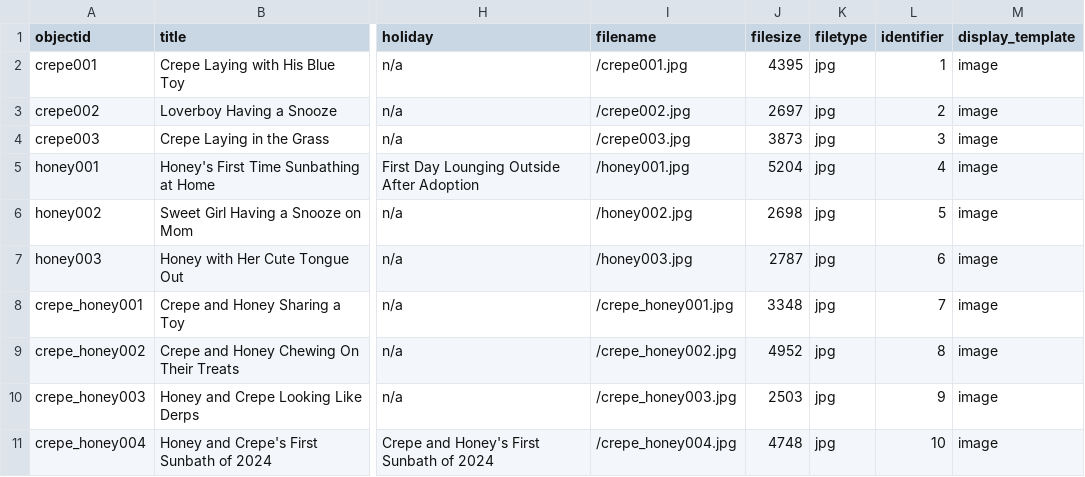
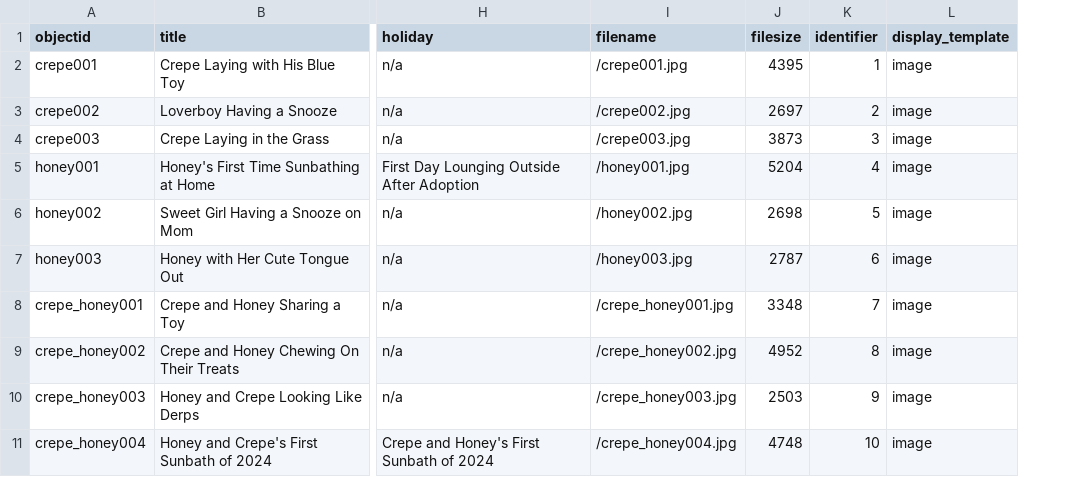
Before and after one commit to Sidneym6/the-dogs, a CSV file: _data/sidneym-metadata.csv, drawn as a sheet; only a part is shown, gaps mark what is left out; the diff names each change by its address in the sheet, - before the commit and + after, or states it on an @@ line.

Commit message:
Add files via upload

```diff
--- a/_data/sidneym-metadata.csv
+++ b/_data/sidneym-metadata.csv
-column K (filetype), rows 2-11: all jpg
```
